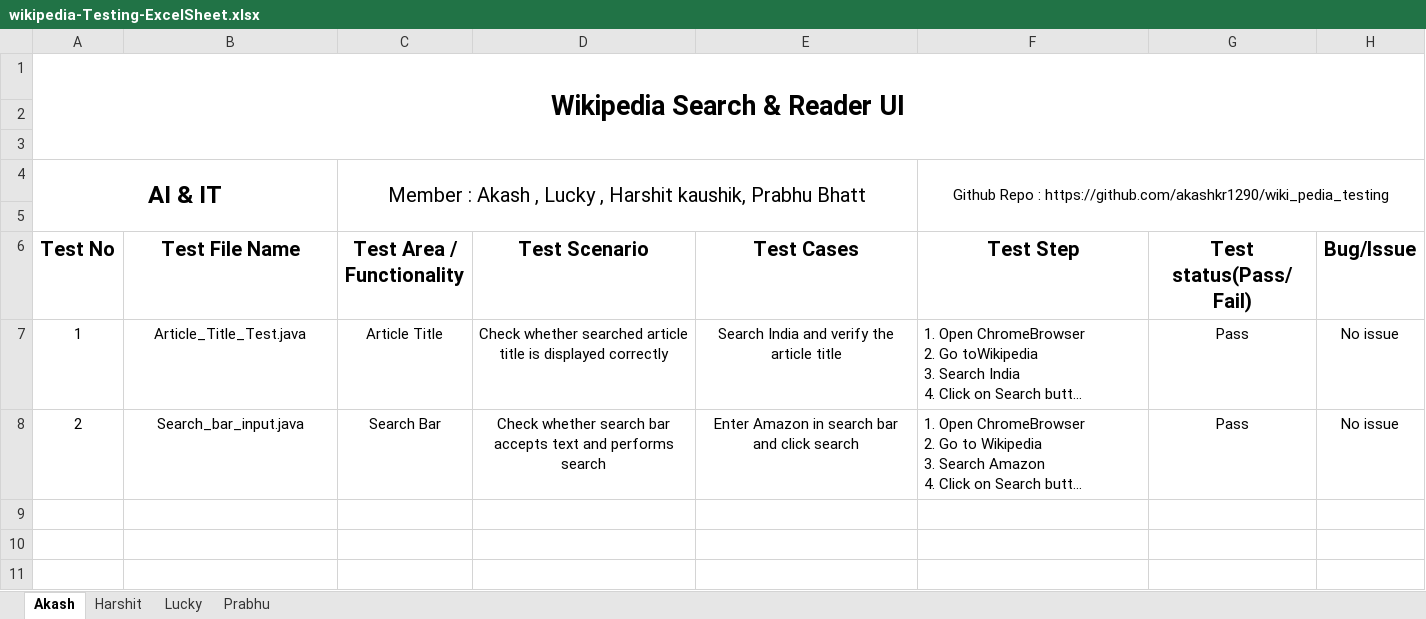
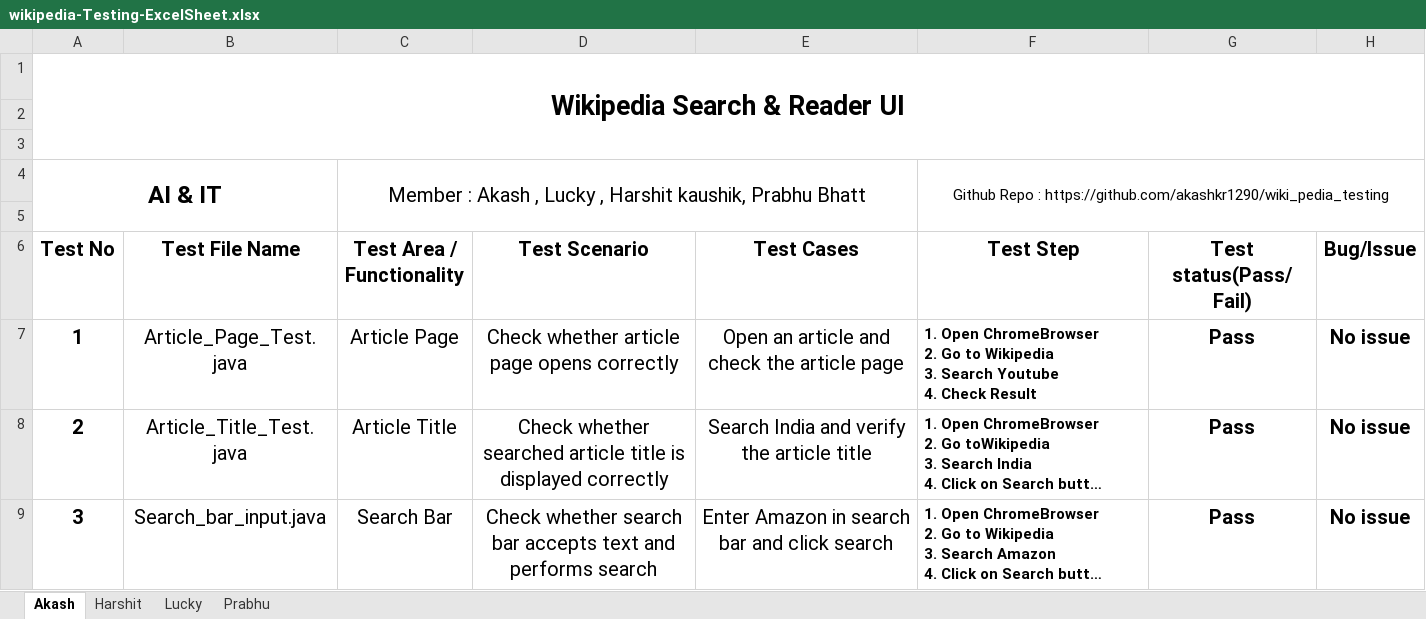
Before and after one commit to akashkr1290/wikipedia_testing, an Excel workbook: wikipedia-Testing-ExcelSheet.xlsx, sheet Akash, drawn as a sheet; long unchanged cells end in …; values as stored, in another font and other column widths than the file's, no borders; addresses are those after the commit; ↵ is a line break in a cell; the diff names each change by its address in the sheet, - before the commit and + after, or states it on an @@ line.

Commit message:
modify excel sheet

```diff
--- a/wikipedia-Testing-ExcelSheet.xlsx (sheet Akash)
+++ b/wikipedia-Testing-ExcelSheet.xlsx (sheet Akash)
+row 7: 1 | Article_Page_Test.java | Article Page | Check whether article page opens correctly | Open an article and check the article page | 1. Open ChromeBrowser ↵ 2. Go to Wikipedia ↵ 3. Search Youtube ↵ 4. Check Result | Pass | No issue
-A8 (Test No): 1
+A8 (Test No): 2
-A8:A9 bold: off
+A8:A9 bold: on
@@ A8:E9 text size: larger @@
-F8:H9 bold: off
+F8:H9 bold: on
@@ G8:H9 text size: larger @@
-A9 (Test No): 2
+A9 (Test No): 3
```
